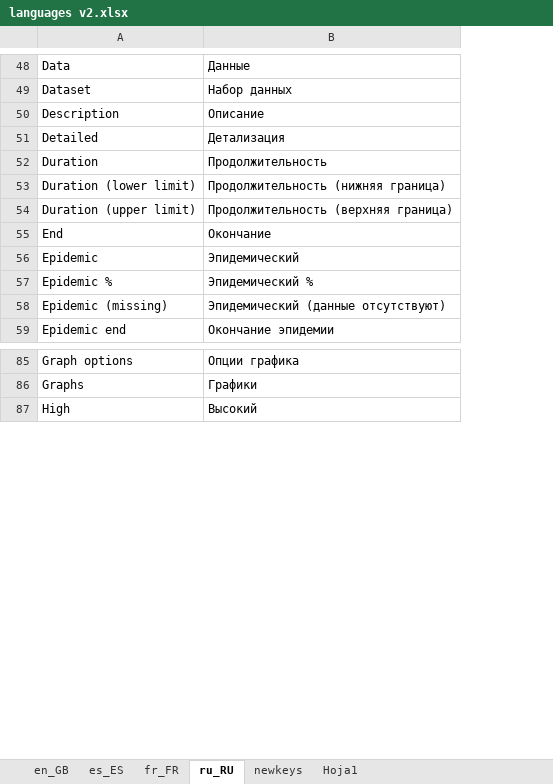
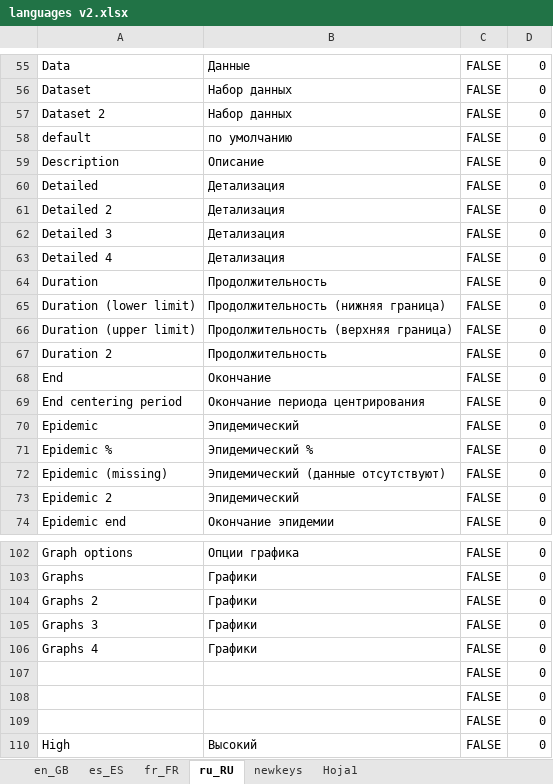
Before and after one commit to lozalojo/memapp, an Excel workbook: inst/shinyapp/lang/languages v2.xlsx, sheet ru_RU, drawn as a sheet; only a part is shown, gaps mark what is left out; values as stored, in another font and other column widths than the file's, no borders; the diff covers the shown part only; the diff names each change by its address in the sheet, - before the commit and + after, or states it on an @@ line.

```diff
--- a/inst/shinyapp/lang/languages v2.xlsx (sheet ru_RU)
+++ b/inst/shinyapp/lang/languages v2.xlsx (sheet ru_RU)
+column C, rows 55-56: FALSE | FALSE; rows 59-60: FALSE | FALSE; rows 64-66: all FALSE; row 68: FALSE; rows 70-72: all FALSE; row 74: FALSE; rows 102-103: FALSE | FALSE; row 110: FALSE
+column D, rows 55-56: 0 | 0; rows 59-60: 0 | 0; rows 64-66: all 0; row 68: 0; rows 70-72: all 0; row 74: 0; rows 102-103: 0 | 0; row 110: 0
+row 57: Dataset 2 | Набор данных | FALSE | 0
@@ row 303 moved to row 58: default @@
+row 61: Detailed 2 | Детализация | FALSE | 0
+row 62: Detailed 3 | Детализация | FALSE | 0
+row 63: Detailed 4 | Детализация | FALSE | 0
+row 67: Duration 2 | Продолжительность | FALSE | 0
@@ row 289 moved to row 69: End centering period @@
+row 73: Epidemic 2 | Эпидемический | FALSE | 0
+row 104: Graphs 2 | Графики | FALSE | 0
+row 105: Graphs 3 | Графики | FALSE | 0
+row 106: Graphs 4 | Графики | FALSE | 0
+row 107:  |  | FALSE | 0
+row 108:  |  | FALSE | 0
+row 109:  |  | FALSE | 0
```
Also changed, not shown: 16 added rows, 9 removed rows, 69 moved rows and 2 edited cells elsewhere in this sheet, sheet newkeys, sheet fr_FR, sheet es_ES, sheet en_GB, 6 other files.
